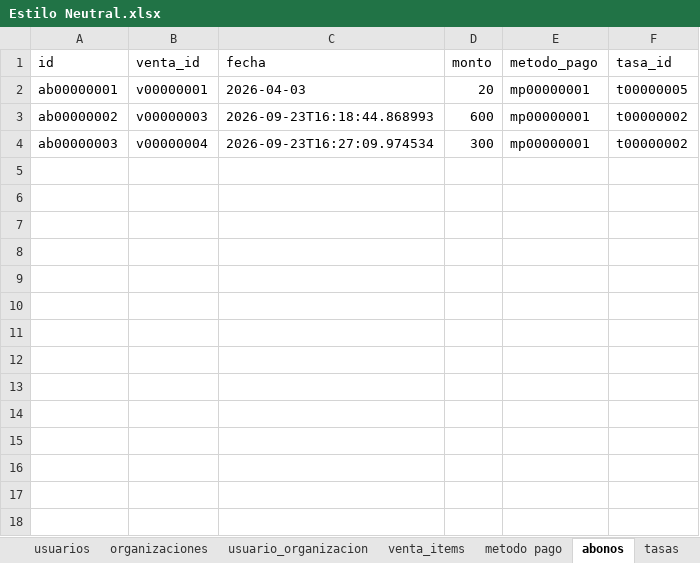
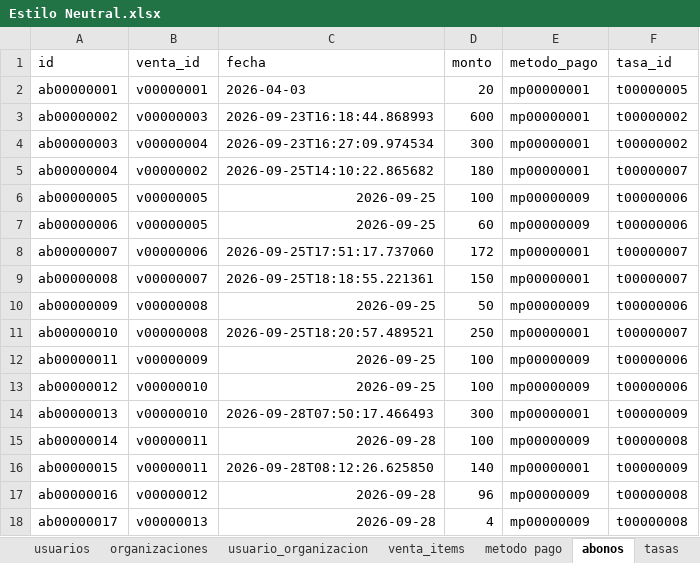
Before and after one commit to xhnl21/estilo_neutral, an Excel workbook: Estilo Neutral.xlsx, sheet abonos, drawn as a sheet; values as stored, in another font and other column widths than the file's, no borders; the diff names each change by its address in the sheet, - before the commit and + after, or states it on an @@ line.

```diff
--- a/Estilo Neutral.xlsx (sheet abonos)
+++ b/Estilo Neutral.xlsx (sheet abonos)
+row 5: ab00000004 | v00000002 | 2026-09-25T14:10:22.865682 | 180 | mp00000001 | t00000007
+row 6: ab00000005 | v00000005 | 2026-09-25 | 100 | mp00000009 | t00000006
+row 7: ab00000006 | v00000005 | 2026-09-25 | 60 | mp00000009 | t00000006
+row 8: ab00000007 | v00000006 | 2026-09-25T17:51:17.737060 | 172 | mp00000001 | t00000007
+row 9: ab00000008 | v00000007 | 2026-09-25T18:18:55.221361 | 150 | mp00000001 | t00000007
+row 10: ab00000009 | v00000008 | 2026-09-25 | 50 | mp00000009 | t00000006
+row 11: ab00000010 | v00000008 | 2026-09-25T18:20:57.489521 | 250 | mp00000001 | t00000007
+row 12: ab00000011 | v00000009 | 2026-09-25 | 100 | mp00000009 | t00000006
+row 13: ab00000012 | v00000010 | 2026-09-25 | 100 | mp00000009 | t00000006
+row 14: ab00000013 | v00000010 | 2026-09-28T07:50:17.466493 | 300 | mp00000001 | t00000009
+row 15: ab00000014 | v00000011 | 2026-09-28 | 100 | mp00000009 | t00000008
+row 16: ab00000015 | v00000011 | 2026-09-28T08:12:26.625850 | 140 | mp00000001 | t00000009
+row 17: ab00000016 | v00000012 | 2026-09-28 | 96 | mp00000009 | t00000008
+row 18: ab00000017 | v00000013 | 2026-09-28 | 4 | mp00000009 | t00000008
```
Also changed, not shown: sheet audit_log, sheet ventas, sheet creditos_clientes, sheet venta_items, sheet checklist_iso, sheet inventario, 4 more sheets, other sheet tabs, 26 other files.
